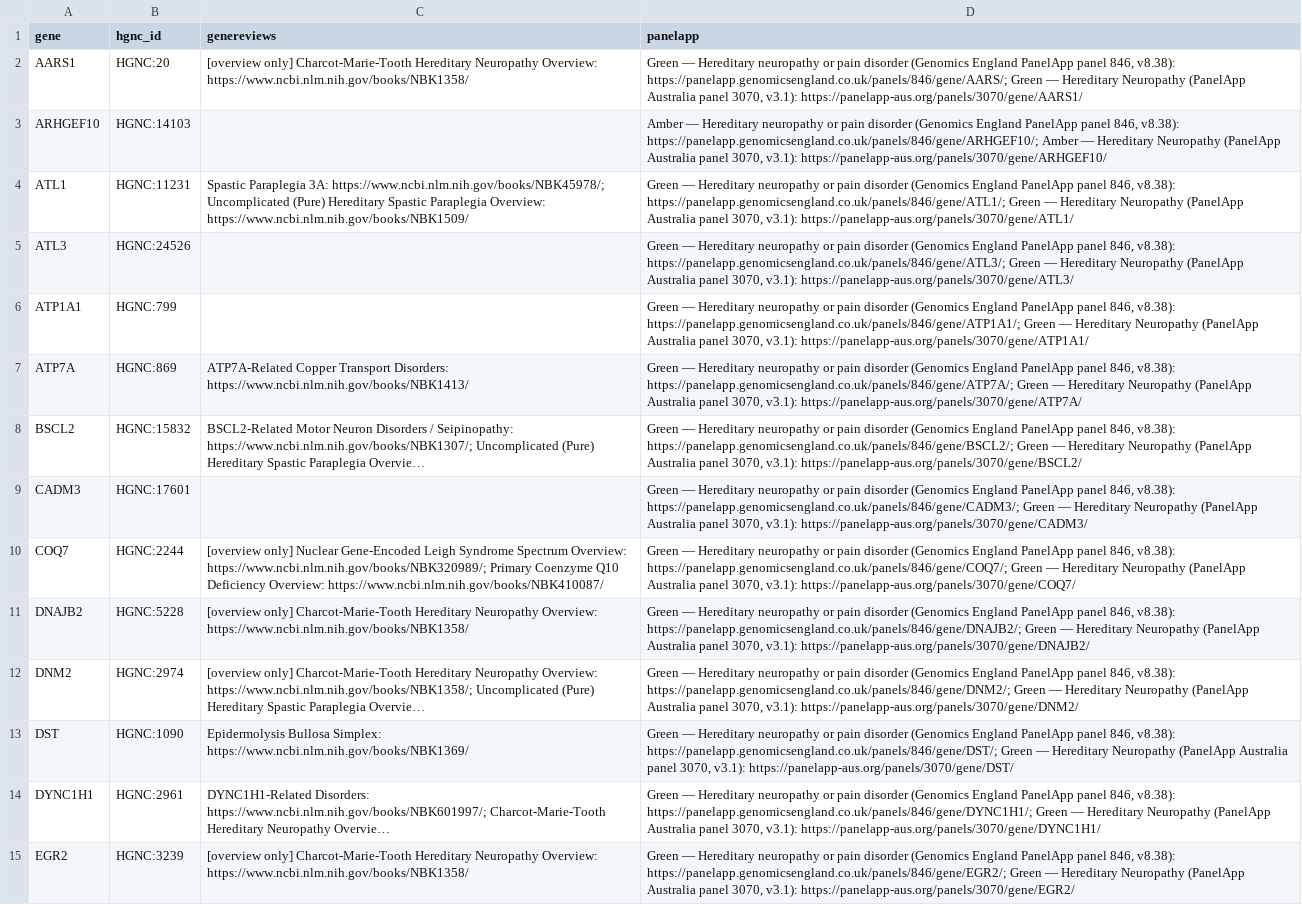
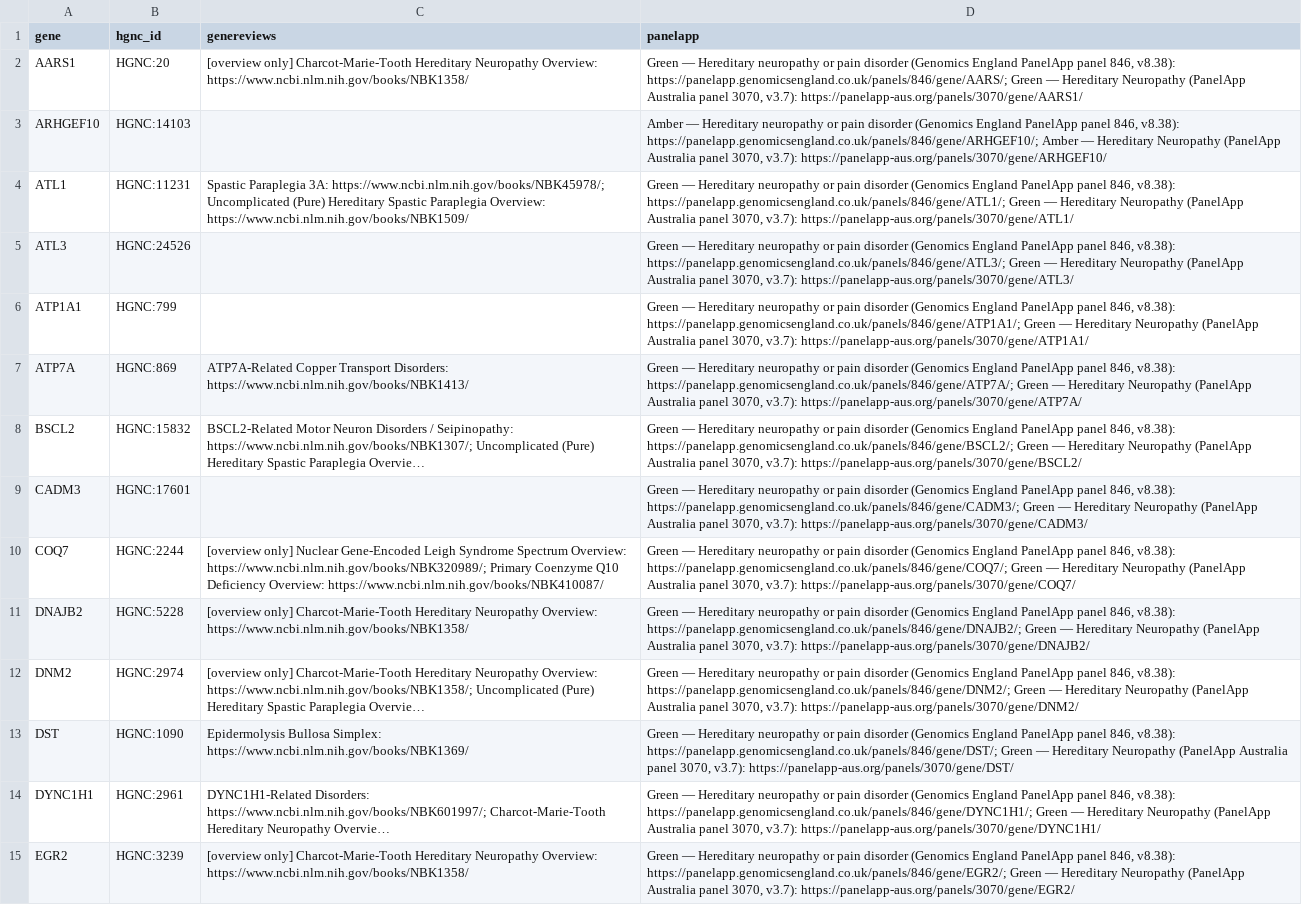
Before and after one commit to dknauss/cmt-gene-table, a CSV file: data/links.csv, drawn as a sheet; only a part is shown; long unchanged cells end in …; the diff covers the shown part only; the diff names each change by its address in the sheet, - before the commit and + after, or states it on an @@ line.

```diff
--- a/data/links.csv
+++ b/data/links.csv
-D2 (panelapp): …panel 3070, v3.1): https://panelapp-aus.org/panels/3070/gene/AARS1/
+D2 (panelapp): …panel 3070, v3.7): https://panelapp-aus.org/panels/3070/gene/AARS1/
-D3 (panelapp): …panel 3070, v3.1): https://panelapp-aus.org/panels/3070/gene/ARHGEF10/
+D3 (panelapp): …panel 3070, v3.7): https://panelapp-aus.org/panels/3070/gene/ARHGEF10/
-D4 (panelapp): …panel 3070, v3.1): https://panelapp-aus.org/panels/3070/gene/ATL1/
+D4 (panelapp): …panel 3070, v3.7): https://panelapp-aus.org/panels/3070/gene/ATL1/
-D5 (panelapp): …panel 3070, v3.1): https://panelapp-aus.org/panels/3070/gene/ATL3/
+D5 (panelapp): …panel 3070, v3.7): https://panelapp-aus.org/panels/3070/gene/ATL3/
-D6 (panelapp): …panel 3070, v3.1): https://panelapp-aus.org/panels/3070/gene/ATP1A1/
+D6 (panelapp): …panel 3070, v3.7): https://panelapp-aus.org/panels/3070/gene/ATP1A1/
-D7 (panelapp): …panel 3070, v3.1): https://panelapp-aus.org/panels/3070/gene/ATP7A/
+D7 (panelapp): …panel 3070, v3.7): https://panelapp-aus.org/panels/3070/gene/ATP7A/
-D8 (panelapp): …panel 3070, v3.1): https://panelapp-aus.org/panels/3070/gene/BSCL2/
+D8 (panelapp): …panel 3070, v3.7): https://panelapp-aus.org/panels/3070/gene/BSCL2/
-D9 (panelapp): …panel 3070, v3.1): https://panelapp-aus.org/panels/3070/gene/CADM3/
+D9 (panelapp): …panel 3070, v3.7): https://panelapp-aus.org/panels/3070/gene/CADM3/
-D10 (panelapp): …panel 3070, v3.1): https://panelapp-aus.org/panels/3070/gene/COQ7/
+D10 (panelapp): …panel 3070, v3.7): https://panelapp-aus.org/panels/3070/gene/COQ7/
-D11 (panelapp): …panel 3070, v3.1): https://panelapp-aus.org/panels/3070/gene/DNAJB2/
+D11 (panelapp): …panel 3070, v3.7): https://panelapp-aus.org/panels/3070/gene/DNAJB2/
-D12 (panelapp): …panel 3070, v3.1): https://panelapp-aus.org/panels/3070/gene/DNM2/
+D12 (panelapp): …panel 3070, v3.7): https://panelapp-aus.org/panels/3070/gene/DNM2/
-D13 (panelapp): …panel 3070, v3.1): https://panelapp-aus.org/panels/3070/gene/DST/
+D13 (panelapp): …panel 3070, v3.7): https://panelapp-aus.org/panels/3070/gene/DST/
-D14 (panelapp): …panel 3070, v3.1): https://panelapp-aus.org/panels/3070/gene/DYNC1H1/
+D14 (panelapp): …panel 3070, v3.7): https://panelapp-aus.org/panels/3070/gene/DYNC1H1/
-D15 (panelapp): …panel 3070, v3.1): https://panelapp-aus.org/panels/3070/gene/EGR2/
+D15 (panelapp): …panel 3070, v3.7): https://panelapp-aus.org/panels/3070/gene/EGR2/
```
Also changed, not shown: 56 edited cells elsewhere in this file, data/cmt-genes.csv, data/subtype-names.csv, 5 other files.
